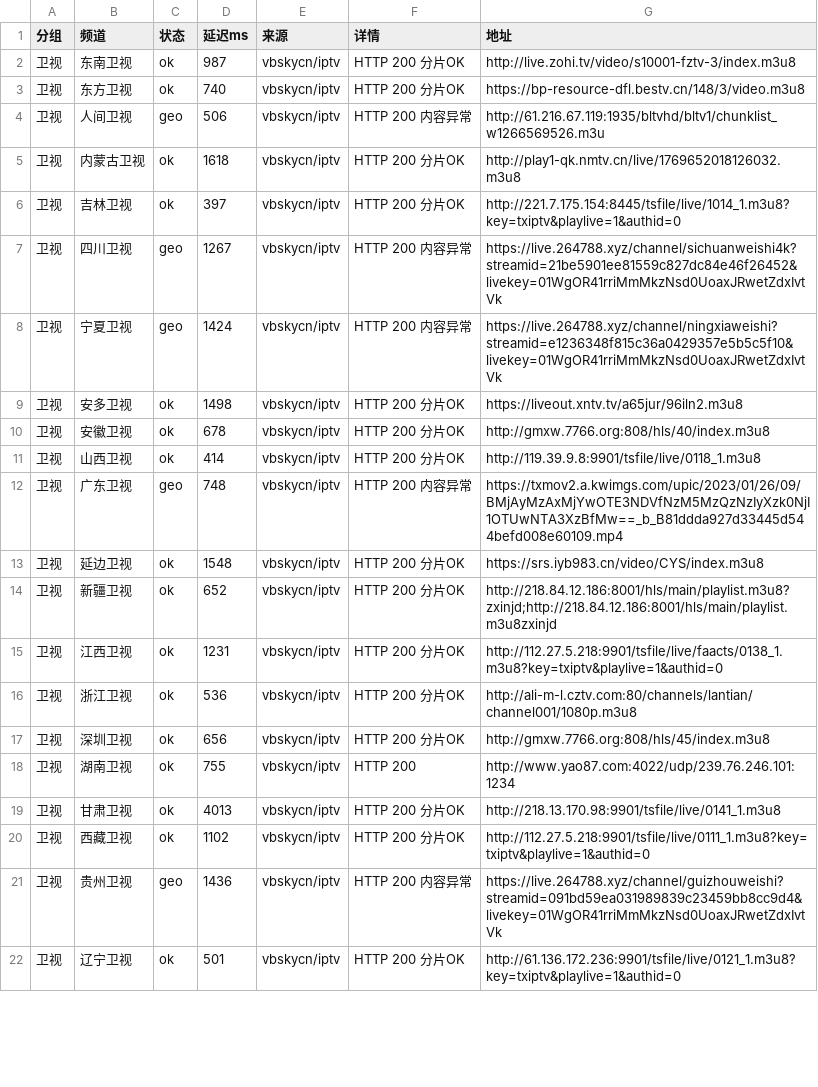
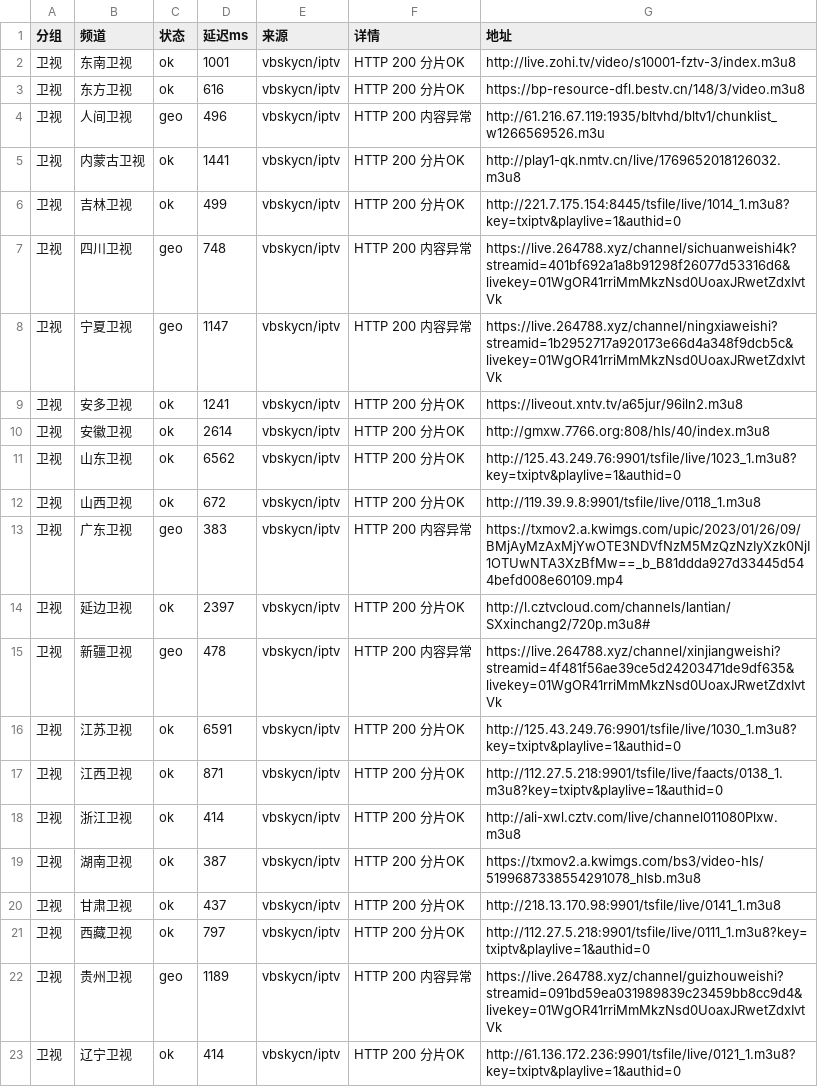
Before and after one commit to coollightxp/live-tv, a CSV file: report.csv, drawn as a sheet; only a part is shown; the diff covers the shown part only.

```diff
--- a/report.csv
+++ b/report.csv
@@ -1,22 +1,23 @@
 分组,频道,状态,延迟ms,来源,详情,地址
-卫视,东南卫视,ok,987,vbskycn/iptv,HTTP 200 分片OK,http://live.zohi.tv/video/s10001-fztv-3/index.m3u8
-卫视,东方卫视,ok,740,vbskycn/iptv,HTTP 200 分片OK,https://bp-resource-dfl.bestv.cn/148/3/video.m3u8
-卫视,人间卫视,geo,506,vbskycn/iptv,HTTP 200 内容异常,http://61.216.67.119:1935/bltvhd/bltv1/chunklist_w1266569526.m3u
-卫视,内蒙古卫视,ok,1618,vbskycn/iptv,HTTP 200 分片OK,http://play1-qk.nmtv.cn/live/1769652018126032.m3u8
-卫视,吉林卫视,ok,397,vbskycn/iptv,HTTP 200 分片OK,http://221.7.175.154:8445/tsfile/live/1014_1.m3u8?key=txiptv&playlive=1&authid=0
-卫视,四川卫视,geo,1267,vbskycn/iptv,HTTP 200 内容异常,https://live.264788.xyz/channel/sichuanweishi4k?streamid=21be5901ee81559c827dc84e46f26452&livekey=01WgOR41rriMmMkzNsd0UoaxJRwetZdxIvtVk
-卫视,宁夏卫视,geo,1424,vbskycn/iptv,HTTP 200 内容异常,https://live.264788.xyz/channel/ningxiaweishi?streamid=e1236348f815c36a0429357e5b5c5f10&livekey=01WgOR41rriMmMkzNsd0UoaxJRwetZdxIvtVk
-卫视,安多卫视,ok,1498,vbskycn/iptv,HTTP 200 分片OK,https://liveout.xntv.tv/a65jur/96iln2.m3u8
-卫视,安徽卫视,ok,678,vbskycn/iptv,HTTP 200 分片OK,http://gmxw.7766.org:808/hls/40/index.m3u8
-卫视,山西卫视,ok,414,vbskycn/iptv,HTTP 200 分片OK,http://119.39.9.8:9901/tsfile/live/0118_1.m3u8
-卫视,广东卫视,geo,748,vbskycn/iptv,HTTP 200 内容异常,https://txmov2.a.kwimgs.com/upic/2023/01/26/09/BMjAyMzAxMjYwOTE3NDVfNzM5MzQzNzIyXzk0NjI1OTUwNTA3XzBfMw==_b_B81ddda927d33445d544befd008e60109.mp4
-卫视,延边卫视,ok,1548,vbskycn/iptv,HTTP 200 分片OK,https://srs.iyb983.cn/video/CYS/index.m3u8
-卫视,新疆卫视,ok,652,vbskycn/iptv,HTTP 200 分片OK,http://218.84.12.186:8001/hls/main/playlist.m3u8?zxinjd;http://218.84.12.186:8001/hls/main/playlist.m3u8zxinjd
-卫视,江西卫视,ok,1231,vbskycn/iptv,HTTP 200 分片OK,http://112.27.5.218:9901/tsfile/live/faacts/0138_1.m3u8?key=txiptv&playlive=1&authid=0
-卫视,浙江卫视,ok,536,vbskycn/iptv,HTTP 200 分片OK,http://ali-m-l.cztv.com:80/channels/lantian/channel001/1080p.m3u8
-卫视,深圳卫视,ok,656,vbskycn/iptv,HTTP 200 分片OK,http://gmxw.7766.org:808/hls/45/index.m3u8
-卫视,湖南卫视,ok,755,vbskycn/iptv,HTTP 200,http://www.yao87.com:4022/udp/239.76.246.101:1234
-卫视,甘肃卫视,ok,4013,vbskycn/iptv,HTTP 200 分片OK,http://218.13.170.98:9901/tsfile/live/0141_1.m3u8
-卫视,西藏卫视,ok,1102,vbskycn/iptv,HTTP 200 分片OK,http://112.27.5.218:9901/tsfile/live/0111_1.m3u8?key=txiptv&playlive=1&authid=0
-卫视,贵州卫视,geo,1436,vbskycn/iptv,HTTP 200 内容异常,https://live.264788.xyz/channel/guizhouweishi?streamid=091bd59ea031989839c23459bb8cc9d4&livekey=01WgOR41rriMmMkzNsd0UoaxJRwetZdxIvtVk
-卫视,辽宁卫视,ok,501,vbskycn/iptv,HTTP 200 分片OK,http://61.136.172.236:9901/tsfile/live/0121_1.m3u8?key=txiptv&playlive=1&authid=0
+卫视,东南卫视,ok,1001,vbskycn/iptv,HTTP 200 分片OK,http://live.zohi.tv/video/s10001-fztv-3/index.m3u8
+卫视,东方卫视,ok,616,vbskycn/iptv,HTTP 200 分片OK,https://bp-resource-dfl.bestv.cn/148/3/video.m3u8
+卫视,人间卫视,geo,496,vbskycn/iptv,HTTP 200 内容异常,http://61.216.67.119:1935/bltvhd/bltv1/chunklist_w1266569526.m3u
+卫视,内蒙古卫视,ok,1441,vbskycn/iptv,HTTP 200 分片OK,http://play1-qk.nmtv.cn/live/1769652018126032.m3u8
+卫视,吉林卫视,ok,499,vbskycn/iptv,HTTP 200 分片OK,http://221.7.175.154:8445/tsfile/live/1014_1.m3u8?key=txiptv&playlive=1&authid=0
+卫视,四川卫视,geo,748,vbskycn/iptv,HTTP 200 内容异常,https://live.264788.xyz/channel/sichuanweishi4k?streamid=401bf692a1a8b91298f26077d53316d6&livekey=01WgOR41rriMmMkzNsd0UoaxJRwetZdxIvtVk
+卫视,宁夏卫视,geo,1147,vbskycn/iptv,HTTP 200 内容异常,https://live.264788.xyz/channel/ningxiaweishi?streamid=1b2952717a920173e66d4a348f9dcb5c&livekey=01WgOR41rriMmMkzNsd0UoaxJRwetZdxIvtVk
+卫视,安多卫视,ok,1241,vbskycn/iptv,HTTP 200 分片OK,https://liveout.xntv.tv/a65jur/96iln2.m3u8
+卫视,安徽卫视,ok,2614,vbskycn/iptv,HTTP 200 分片OK,http://gmxw.7766.org:808/hls/40/index.m3u8
+卫视,山东卫视,ok,6562,vbskycn/iptv,HTTP 200 分片OK,http://125.43.249.76:9901/tsfile/live/1023_1.m3u8?key=txiptv&playlive=1&authid=0
+卫视,山西卫视,ok,672,vbskycn/iptv,HTTP 200 分片OK,http://119.39.9.8:9901/tsfile/live/0118_1.m3u8
+卫视,广东卫视,geo,383,vbskycn/iptv,HTTP 200 内容异常,https://txmov2.a.kwimgs.com/upic/2023/01/26/09/BMjAyMzAxMjYwOTE3NDVfNzM5MzQzNzIyXzk0NjI1OTUwNTA3XzBfMw==_b_B81ddda927d33445d544befd008e60109.mp4
+卫视,延边卫视,ok,2397,vbskycn/iptv,HTTP 200 分片OK,http://l.cztvcloud.com/channels/lantian/SXxinchang2/720p.m3u8#
+卫视,新疆卫视,geo,478,vbskycn/iptv,HTTP 200 内容异常,https://live.264788.xyz/channel/xinjiangweishi?streamid=4f481f56ae39ce5d24203471de9df635&livekey=01WgOR41rriMmMkzNsd0UoaxJRwetZdxIvtVk
+卫视,江苏卫视,ok,6591,vbskycn/iptv,HTTP 200 分片OK,http://125.43.249.76:9901/tsfile/live/1030_1.m3u8?key=txiptv&playlive=1&authid=0
+卫视,江西卫视,ok,871,vbskycn/iptv,HTTP 200 分片OK,http://112.27.5.218:9901/tsfile/live/faacts/0138_1.m3u8?key=txiptv&playlive=1&authid=0
+卫视,浙江卫视,ok,414,vbskycn/iptv,HTTP 200 分片OK,http://ali-xwl.cztv.com/live/channel011080Plxw.m3u8
+卫视,湖南卫视,ok,387,vbskycn/iptv,HTTP 200 分片OK,https://txmov2.a.kwimgs.com/bs3/video-hls/5199687338554291078_hlsb.m3u8
+卫视,甘肃卫视,ok,437,vbskycn/iptv,HTTP 200 分片OK,http://218.13.170.98:9901/tsfile/live/0141_1.m3u8
+卫视,西藏卫视,ok,797,vbskycn/iptv,HTTP 200 分片OK,http://112.27.5.218:9901/tsfile/live/0111_1.m3u8?key=txiptv&playlive=1&authid=0
+卫视,贵州卫视,geo,1189,vbskycn/iptv,HTTP 200 内容异常,https://live.264788.xyz/channel/guizhouweishi?streamid=091bd59ea031989839c23459bb8cc9d4&livekey=01WgOR41rriMmMkzNsd0UoaxJRwetZdxIvtVk
+卫视,辽宁卫视,ok,414,vbskycn/iptv,HTTP 200 分片OK,http://61.136.172.236:9901/tsfile/live/0121_1.m3u8?key=txiptv&playlive=1&authid=0
```
Also changed, not shown: 4 removed rows and 88 edited cells elsewhere in this file, 3 other files.
